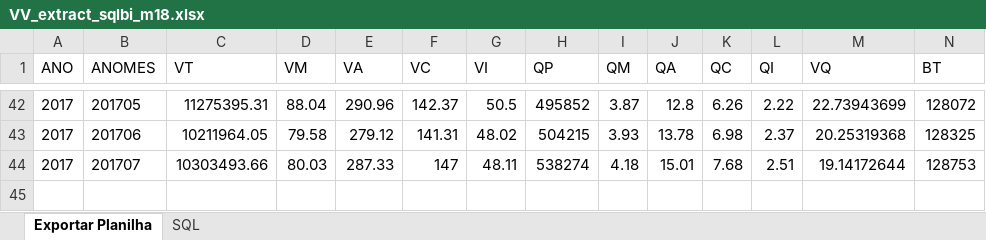
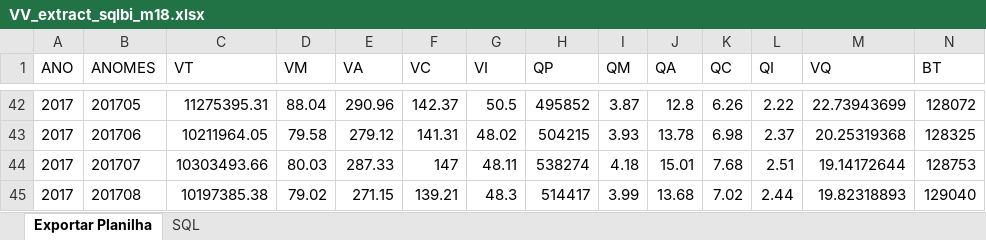
Before and after one commit to Nmuaddib/RGitRep, an Excel workbook: Analise_QT_VL_Beneficiário/VV_extract_sqlbi_m18.xlsx, sheet Exportar Planilha, drawn as a sheet; only a part is shown, gaps mark what is left out; values as stored, in another font and other column widths than the file's, no borders; rows hold the shown columns only; the diff names each change by its address in the sheet, - before the commit and + after, or states it on an @@ line.

```diff
--- a/Analise_QT_VL_Beneficiário/VV_extract_sqlbi_m18.xlsx (sheet Exportar Planilha)
+++ b/Analise_QT_VL_Beneficiário/VV_extract_sqlbi_m18.xlsx (sheet Exportar Planilha)
+row 45: 2017 | 201708 | 10197385.38 | 79.02 | 271.15 | 139.21 | 48.3 | 514417 | 3.99 | 13.68 | 7.02 | 2.44 | 19.82318893 | 129040
```
Also changed, not shown: sheet SQL, Analise_QT_VL_Beneficiário/VV_extract_sqlbi_internação.xlsx, Analise_QT_VL_Beneficiário/resumo_ano.xlsx, 18 other files.
